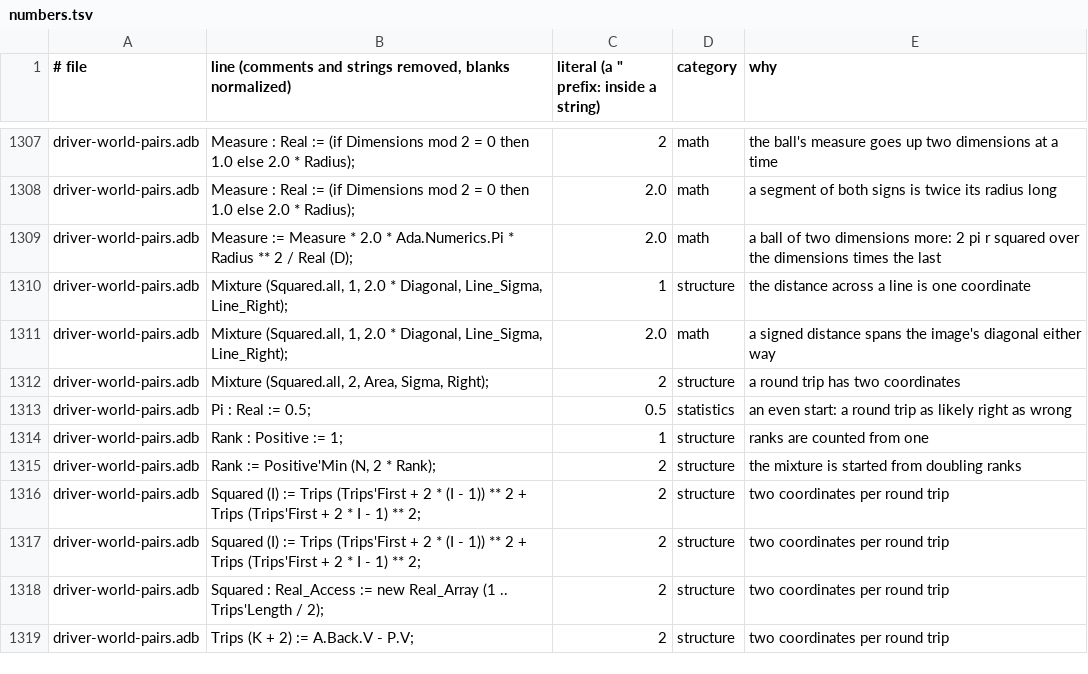
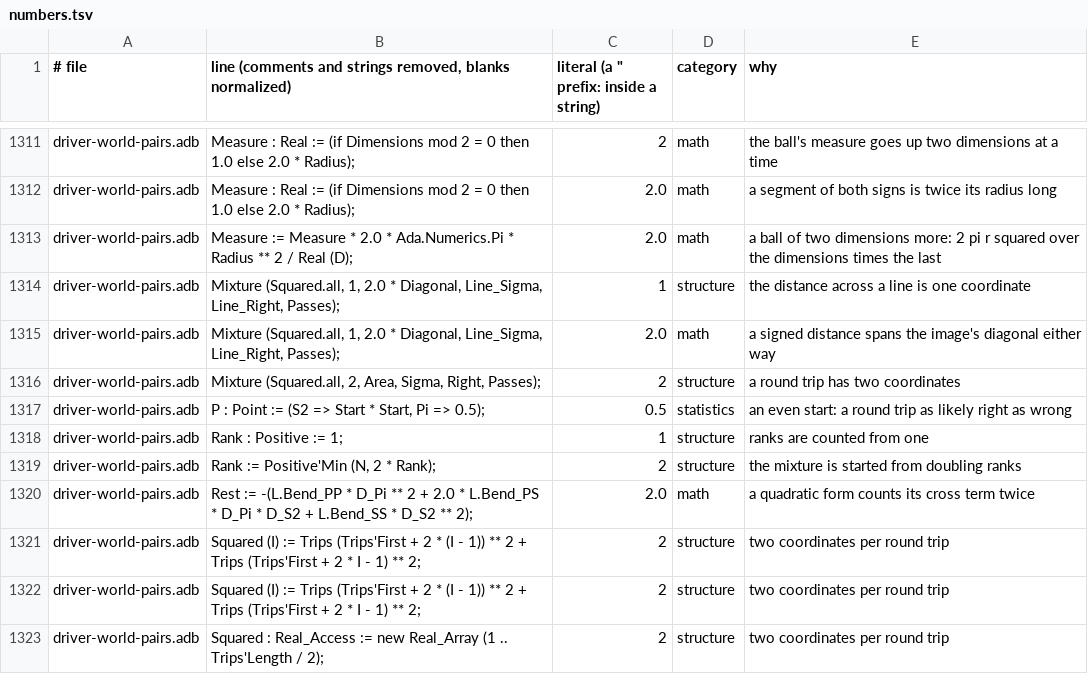
Before and after one commit to phi-monster/body-driver, a TSV file: driver/numbers.tsv, drawn as a sheet; only a part is shown, gaps mark what is left out; the shorter side is filled out with more unchanged rows; the diff covers the shown part only.

```diff
--- a/driver/numbers.tsv
+++ b/driver/numbers.tsv
@@ -1309,8 +1313,9 @@ driver-world-pairs.adb	Measure : Real := (if Dimensions mod 2 = 0 then 1.0 else
 driver-world-pairs.adb	Measure := Measure * 2.0 * Ada.Numerics.Pi * Radius ** 2 / Real (D);	2.0	math	a ball of two dimensions more: 2 pi r squared over the dimensions times the last
-driver-world-pairs.adb	Mixture (Squared.all, 1, 2.0 * Diagonal, Line_Sigma, Line_Right);	1	structure	the distance across a line is one coordinate
-driver-world-pairs.adb	Mixture (Squared.all, 1, 2.0 * Diagonal, Line_Sigma, Line_Right);	2.0	math	a signed distance spans the image's diagonal either way
-driver-world-pairs.adb	Mixture (Squared.all, 2, Area, Sigma, Right);	2	structure	a round trip has two coordinates
-driver-world-pairs.adb	Pi : Real := 0.5;	0.5	statistics	an even start: a round trip as likely right as wrong
+driver-world-pairs.adb	Mixture (Squared.all, 1, 2.0 * Diagonal, Line_Sigma, Line_Right, Passes);	1	structure	the distance across a line is one coordinate
+driver-world-pairs.adb	Mixture (Squared.all, 1, 2.0 * Diagonal, Line_Sigma, Line_Right, Passes);	2.0	math	a signed distance spans the image's diagonal either way
+driver-world-pairs.adb	Mixture (Squared.all, 2, Area, Sigma, Right, Passes);	2	structure	a round trip has two coordinates
+driver-world-pairs.adb	P : Point := (S2 => Start * Start, Pi => 0.5);	0.5	statistics	an even start: a round trip as likely right as wrong
 driver-world-pairs.adb	Rank : Positive := 1;	1	structure	ranks are counted from one
 driver-world-pairs.adb	Rank := Positive'Min (N, 2 * Rank);	2	structure	the mixture is started from doubling ranks
+driver-world-pairs.adb	Rest := -(L.Bend_PP * D_Pi ** 2 + 2.0 * L.Bend_PS * D_Pi * D_S2 + L.Bend_SS * D_S2 ** 2);	2.0	math	a quadratic form counts its cross term twice
 driver-world-pairs.adb	Squared (I) := Trips (Trips'First + 2 * (I - 1)) ** 2 + Trips (Trips'First + 2 * I - 1) ** 2;	2	structure	two coordinates per round trip
```
Also changed, not shown: 11 added rows, 2 removed rows and 1 edited cell elsewhere in this file, 4 other files.
